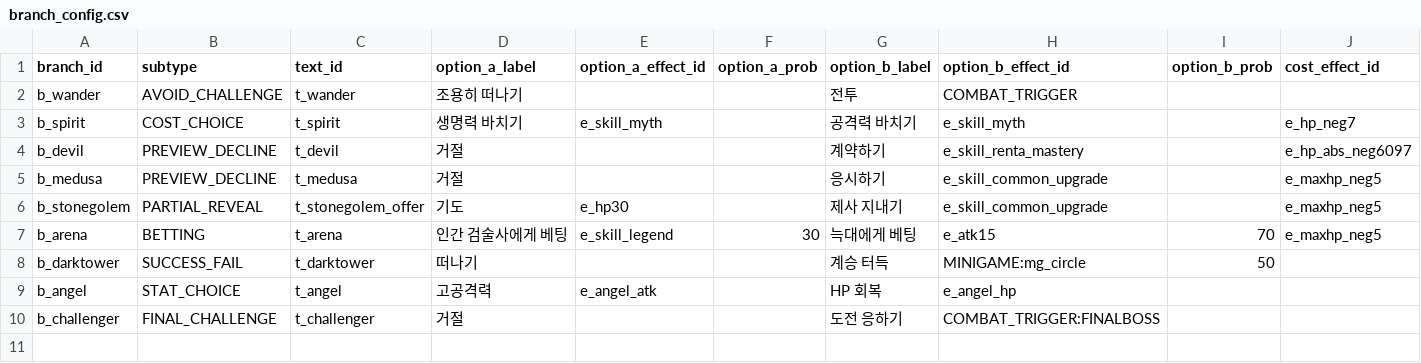
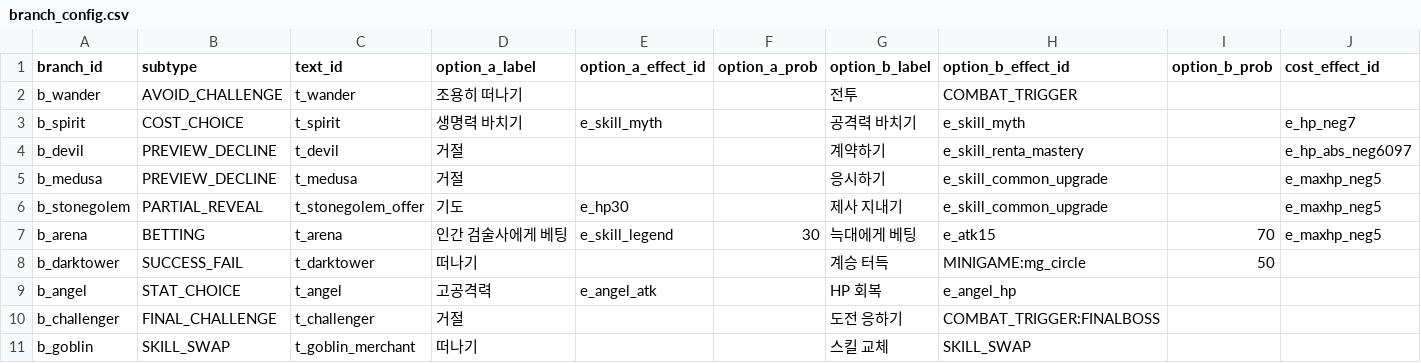
Before and after one commit to parkinglotstudio/xoox, a CSV file: data/branch_config.csv, drawn as a sheet; the diff names each change by its address in the sheet, - before the commit and + after, or states it on an @@ line.

```diff
--- a/data/branch_config.csv
+++ b/data/branch_config.csv
+row 11: b_goblin | SKILL_SWAP | t_goblin_merchant | 떠나기 |  |  | 스킬 교체 | SKILL_SWAP
```
Also changed, not shown: data/daily_roll_pool.csv, data/effect_config.csv, 24 other files.
